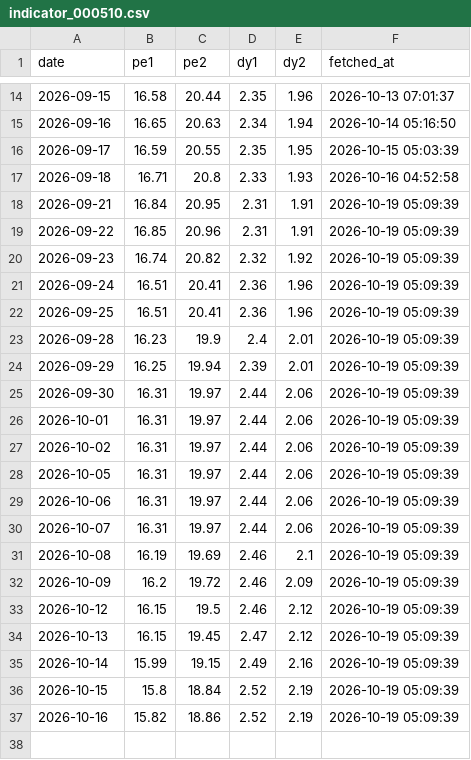
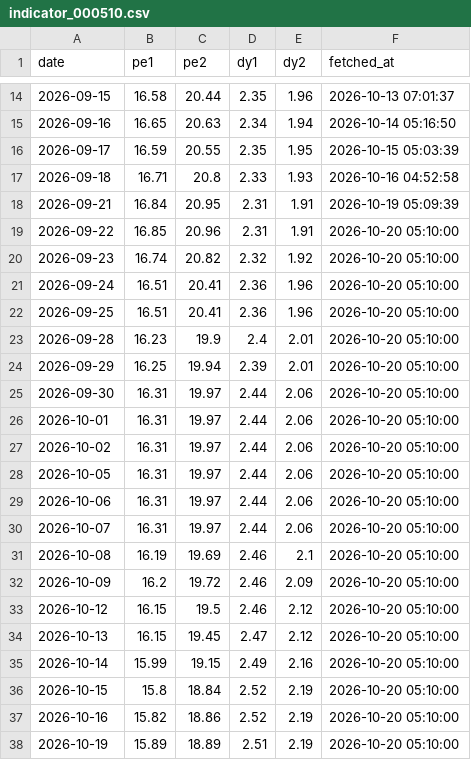
Before and after one commit to conan841120-cmyk/index-valuation-board, a CSV file: data/official_snapshots/indicator_000510.csv, drawn as a sheet; only a part is shown, gaps mark what is left out.

```diff
--- a/data/official_snapshots/indicator_000510.csv
+++ b/data/official_snapshots/indicator_000510.csv
@@ -18,20 +18,21 @@ date,pe1,pe2,dy1,dy2,fetched_at
 2026-09-21,16.84,20.95,2.31,1.91,2026-10-19 05:09:39
-2026-09-22,16.85,20.96,2.31,1.91,2026-10-19 05:09:39
-2026-09-23,16.74,20.82,2.32,1.92,2026-10-19 05:09:39
-2026-09-24,16.51,20.41,2.36,1.96,2026-10-19 05:09:39
-2026-09-25,16.51,20.41,2.36,1.96,2026-10-19 05:09:39
-2026-09-28,16.23,19.9,2.4,2.01,2026-10-19 05:09:39
-2026-09-29,16.25,19.94,2.39,2.01,2026-10-19 05:09:39
-2026-09-30,16.31,19.97,2.44,2.06,2026-10-19 05:09:39
-2026-10-01,16.31,19.97,2.44,2.06,2026-10-19 05:09:39
-2026-10-02,16.31,19.97,2.44,2.06,2026-10-19 05:09:39
-2026-10-05,16.31,19.97,2.44,2.06,2026-10-19 05:09:39
-2026-10-06,16.31,19.97,2.44,2.06,2026-10-19 05:09:39
-2026-10-07,16.31,19.97,2.44,2.06,2026-10-19 05:09:39
-2026-10-08,16.19,19.69,2.46,2.1,2026-10-19 05:09:39
-2026-10-09,16.2,19.72,2.46,2.09,2026-10-19 05:09:39
-2026-10-12,16.15,19.5,2.46,2.12,2026-10-19 05:09:39
-2026-10-13,16.15,19.45,2.47,2.12,2026-10-19 05:09:39
-2026-10-14,15.99,19.15,2.49,2.16,2026-10-19 05:09:39
-2026-10-15,15.8,18.84,2.52,2.19,2026-10-19 05:09:39
-2026-10-16,15.82,18.86,2.52,2.19,2026-10-19 05:09:39
+2026-09-22,16.85,20.96,2.31,1.91,2026-10-20 05:10:00
+2026-09-23,16.74,20.82,2.32,1.92,2026-10-20 05:10:00
+2026-09-24,16.51,20.41,2.36,1.96,2026-10-20 05:10:00
+2026-09-25,16.51,20.41,2.36,1.96,2026-10-20 05:10:00
+2026-09-28,16.23,19.9,2.4,2.01,2026-10-20 05:10:00
+2026-09-29,16.25,19.94,2.39,2.01,2026-10-20 05:10:00
+2026-09-30,16.31,19.97,2.44,2.06,2026-10-20 05:10:00
+2026-10-01,16.31,19.97,2.44,2.06,2026-10-20 05:10:00
+2026-10-02,16.31,19.97,2.44,2.06,2026-10-20 05:10:00
+2026-10-05,16.31,19.97,2.44,2.06,2026-10-20 05:10:00
+2026-10-06,16.31,19.97,2.44,2.06,2026-10-20 05:10:00
+2026-10-07,16.31,19.97,2.44,2.06,2026-10-20 05:10:00
+2026-10-08,16.19,19.69,2.46,2.1,2026-10-20 05:10:00
+2026-10-09,16.2,19.72,2.46,2.09,2026-10-20 05:10:00
+2026-10-12,16.15,19.5,2.46,2.12,2026-10-20 05:10:00
+2026-10-13,16.15,19.45,2.47,2.12,2026-10-20 05:10:00
+2026-10-14,15.99,19.15,2.49,2.16,2026-10-20 05:10:00
+2026-10-15,15.8,18.84,2.52,2.19,2026-10-20 05:10:00
+2026-10-16,15.82,18.86,2.52,2.19,2026-10-20 05:10:00
+2026-10-19,15.89,18.89,2.51,2.19,2026-10-20 05:10:00
```
Also changed, not shown: data/official_snapshots/indicator_000922.csv, data/official_snapshots/indicator_H30269.csv, 6 other files.
